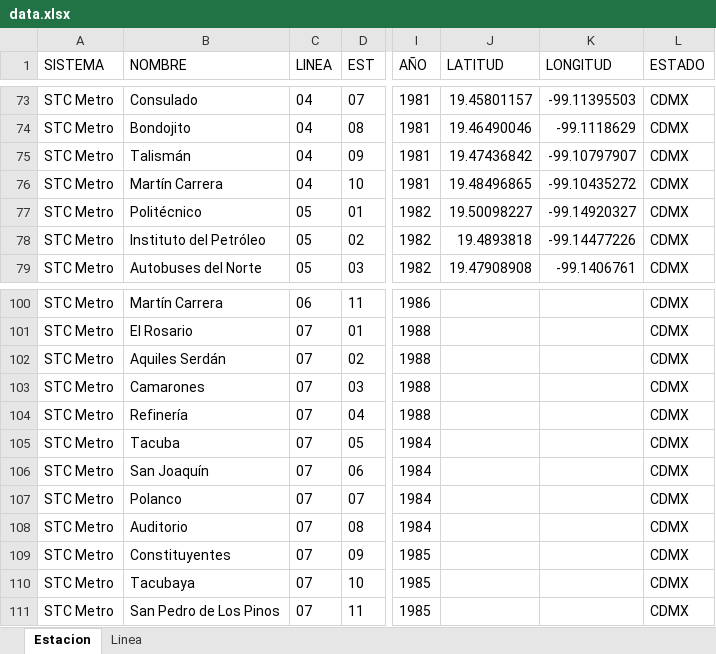
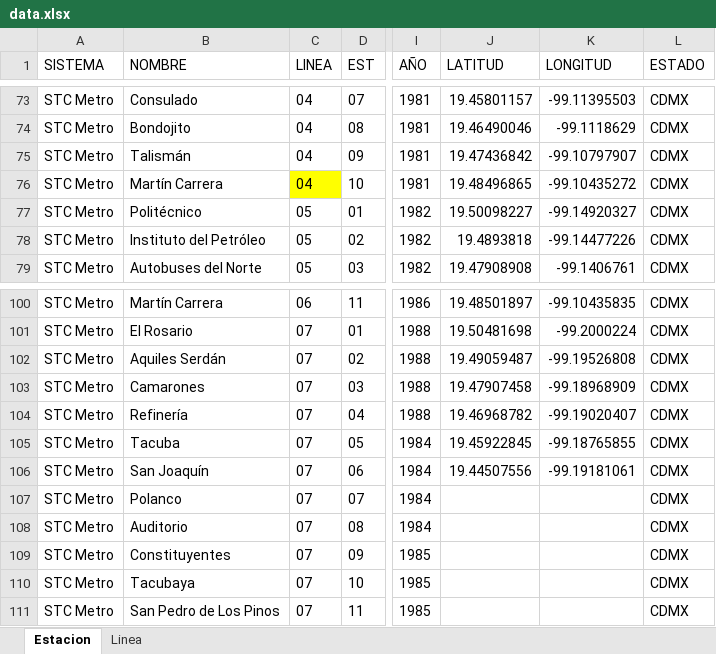
Before and after one commit to galigaribaldi/Apimetro, an Excel workbook: ETL/Data/data.xlsx, sheet Estacion, drawn as a sheet; only a part is shown, gaps mark what is left out; values as stored, in another font and other column widths than the file's, no borders; the diff covers the shown part only; the diff names each change by its address in the sheet, - before the commit and + after, or states it on an @@ line.

```diff
--- a/ETL/Data/data.xlsx (sheet Estacion)
+++ b/ETL/Data/data.xlsx (sheet Estacion)
-C76 fill: none
+C76 fill: #FFFF00
-J100 (LATITUD): (empty)
+J100 (LATITUD): 19.48501897
-K100 (LONGITUD): (empty)
+K100 (LONGITUD): -99.10435835
-J101 (LATITUD): (empty)
+J101 (LATITUD): 19.50481698
-K101 (LONGITUD): (empty)
+K101 (LONGITUD): -99.2000224
-J102 (LATITUD): (empty)
+J102 (LATITUD): 19.49059487
-K102 (LONGITUD): (empty)
+K102 (LONGITUD): -99.19526808
-J103 (LATITUD): (empty)
+J103 (LATITUD): 19.47907458
-K103 (LONGITUD): (empty)
+K103 (LONGITUD): -99.18968909
-J104 (LATITUD): (empty)
+J104 (LATITUD): 19.46968782
-K104 (LONGITUD): (empty)
+K104 (LONGITUD): -99.19020407
-J105 (LATITUD): (empty)
+J105 (LATITUD): 19.45922845
-K105 (LONGITUD): (empty)
+K105 (LONGITUD): -99.18765855
-J106 (LATITUD): (empty)
+J106 (LATITUD): 19.44507556
-K106 (LONGITUD): (empty)
+K106 (LONGITUD): -99.19181061
```
Also changed, not shown: 32 edited cells elsewhere in this sheet.
